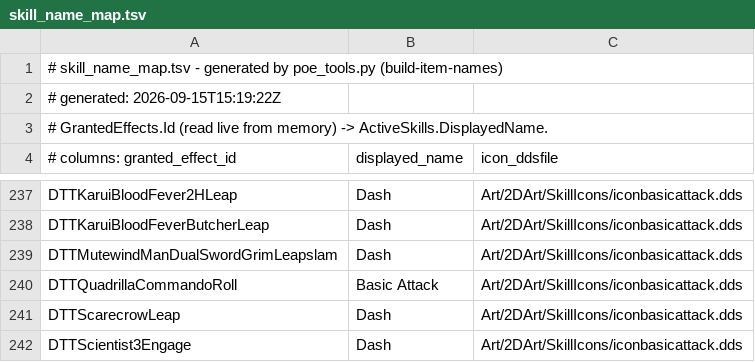
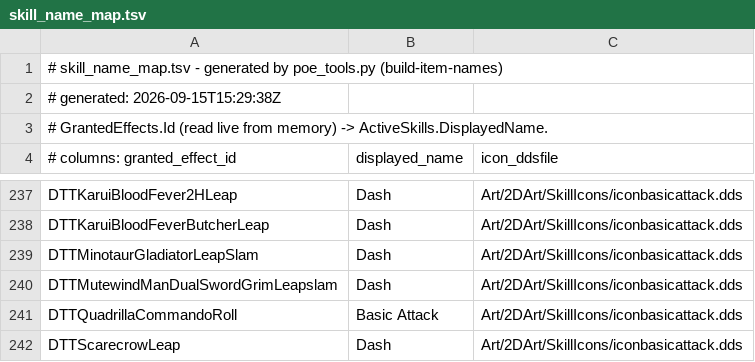
Before and after one commit to imm0r/PoEformance2, a TSV file: data/skill_name_map.tsv, drawn as a sheet; only a part is shown, gaps mark what is left out; the shorter side is filled out with more unchanged rows.

```diff
--- a/data/skill_name_map.tsv
+++ b/data/skill_name_map.tsv
@@ -1,3 +1,3 @@
 # skill_name_map.tsv - generated by poe_tools.py (build-item-names)
-# generated: 2026-09-15T15:19:22Z
+# generated: 2026-09-15T15:29:38Z
 # GrantedEffects.Id (read live from memory) -> ActiveSkills.DisplayedName.
@@ -238,2 +238,3 @@ DTTKaruiBloodFever2HLeap	Dash	Art/2DArt/SkillIcons/iconbasicattack.dds
 DTTKaruiBloodFeverButcherLeap	Dash	Art/2DArt/SkillIcons/iconbasicattack.dds
+DTTMinotaurGladiatorLeapSlam	Dash	Art/2DArt/SkillIcons/iconbasicattack.dds
 DTTMutewindManDualSwordGrimLeapslam	Dash	Art/2DArt/SkillIcons/iconbasicattack.dds
```
Also changed, not shown: data/base_item_name_map.tsv, data/mod_name_map.tsv, 6 other files.
